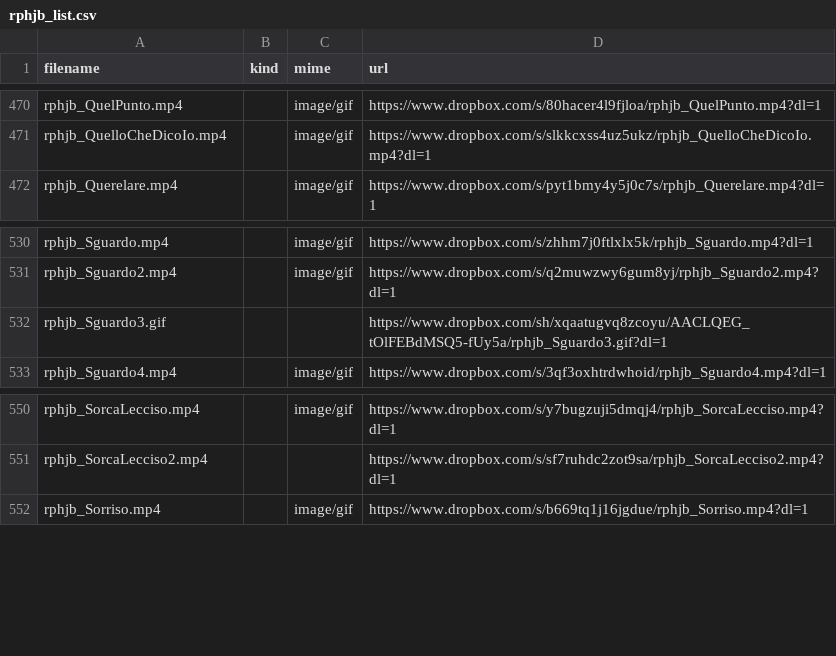
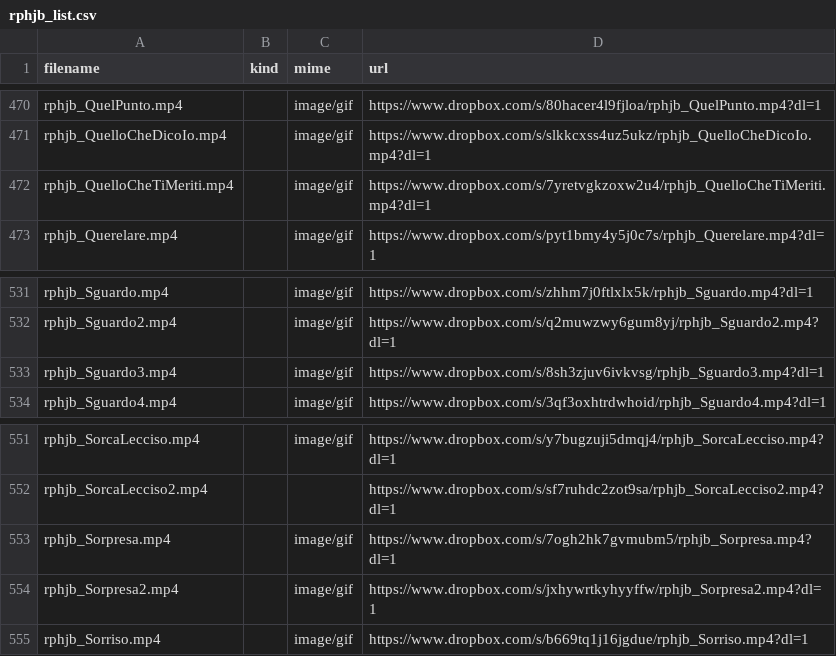
Before and after one commit to benkio/sBots, a CSV file: richardPHJBensonBot/rphjb_list.csv, drawn as a sheet; only a part is shown, gaps mark what is left out; removed rows and columns are numbered as before the commit, all else as after; the diff names each change by its address in the sheet, - before the commit and + after, or states it on an @@ line.

```diff
--- a/richardPHJBensonBot/rphjb_list.csv
+++ b/richardPHJBensonBot/rphjb_list.csv
+row 472: rphjb_QuelloCheTiMeriti.mp4 |  | image/gif | https://www.dropbox.com/s/7yretvgkzoxw2u4/rphjb_QuelloCheTiMeriti.mp4?dl=1
-row 532: rphjb_Sguardo3.gif |  |  | https://www.dropbox.com/sh/xqaatugvq8zcoyu/AACLQEG_tOlFEBdMSQ5-fUy5a/rphjb_Sguardo3.gif?dl=1
+row 533: rphjb_Sguardo3.mp4 |  | image/gif | https://www.dropbox.com/s/8sh3zjuv6ivkvsg/rphjb_Sguardo3.mp4?dl=1
+row 553: rphjb_Sorpresa.mp4 |  | image/gif | https://www.dropbox.com/s/7ogh2hk7gvmubm5/rphjb_Sorpresa.mp4?dl=1
+row 554: rphjb_Sorpresa2.mp4 |  | image/gif | https://www.dropbox.com/s/jxhywrtkyhyyffw/rphjb_Sorpresa2.mp4?dl=1
```
Also changed, not shown: 3 other files.
